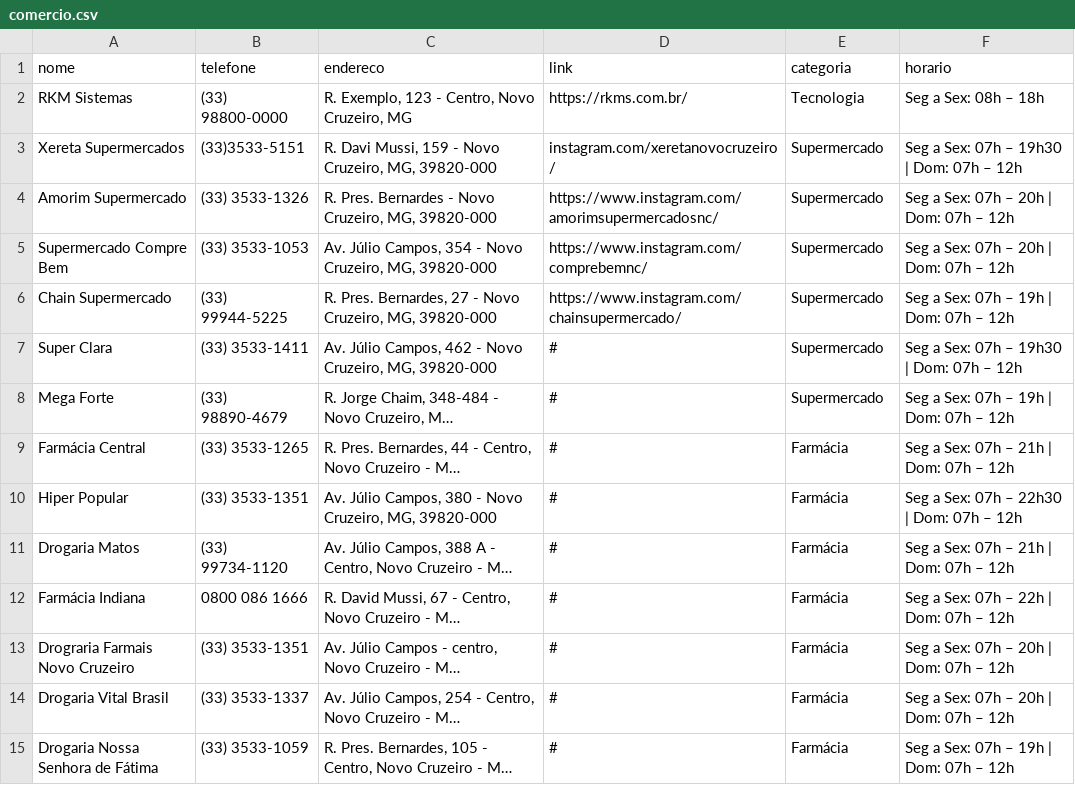
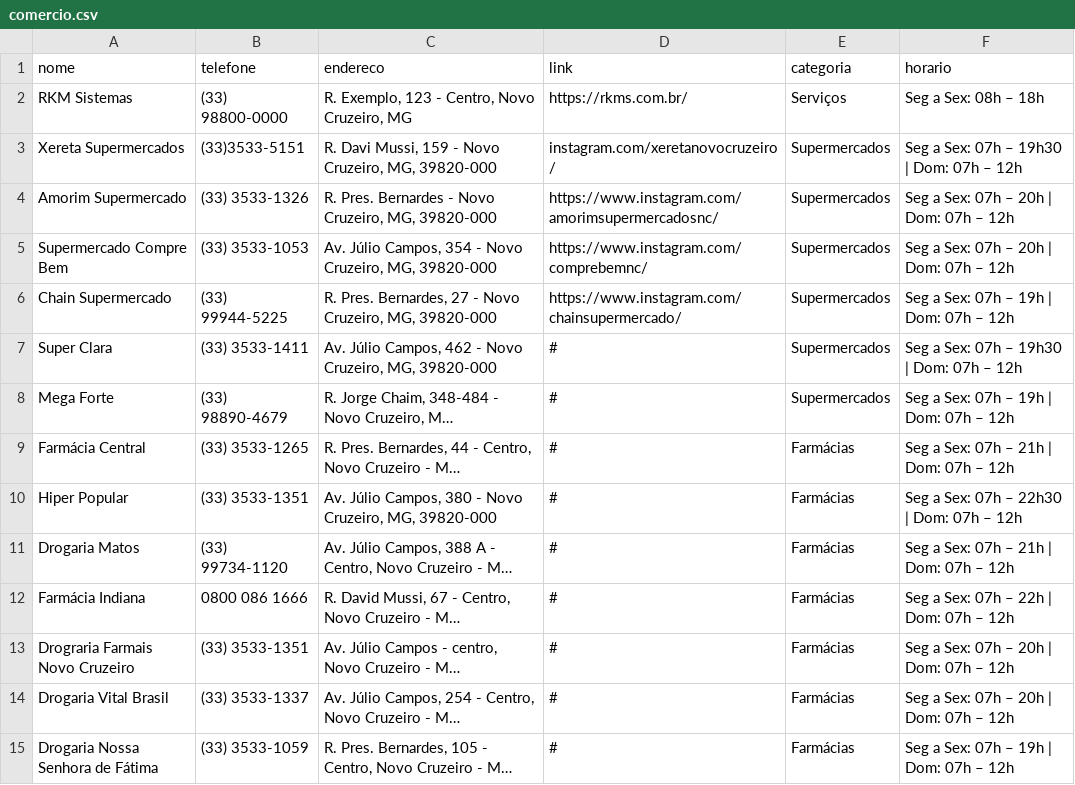
Before and after one commit to giseliana/Guia, a CSV file: comercio.csv, drawn as a sheet; only a part is shown; long unchanged cells end in …; the diff covers the shown part only; the diff names each change by its address in the sheet, - before the commit and + after, or states it on an @@ line.

```diff
--- a/comercio.csv
+++ b/comercio.csv
-E2 (categoria): Tecnologia
+E2 (categoria): Serviços
-E3:E8 (categoria): Supermercado
+E3:E8 (categoria): Supermercados
-E9:E15 (categoria): Farmácia
+E9:E15 (categoria): Farmácias
```
Also changed, not shown: 110 edited cells elsewhere in this file, 2 other files.
